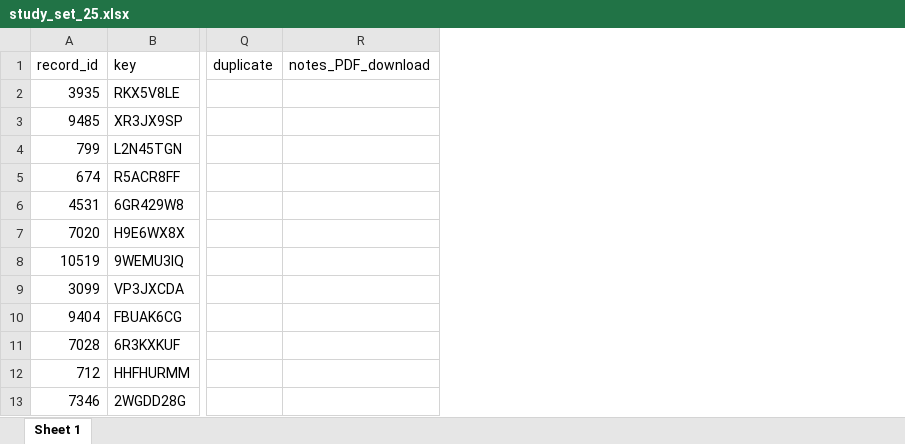
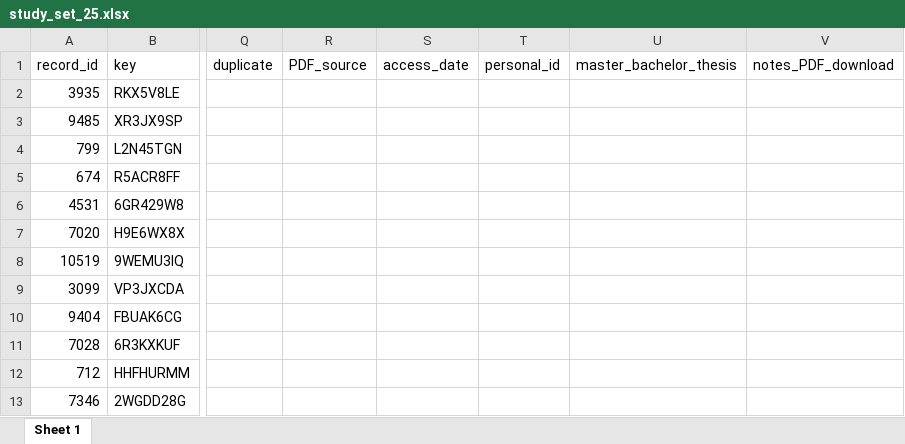
Before and after one commit to META-CMP/data, an Excel workbook: data/study search/database search/processed/post_AS/packages_for_full_text_download/study_set_25.xlsx, sheet Sheet 1, drawn as a sheet; only a part is shown, gaps mark what is left out; values as stored, in another font and other column widths than the file's, no borders; the diff names each change by its address in the sheet, - before the commit and + after, or states it on an @@ line.

```diff
--- a/data/study search/database search/processed/post_AS/packages_for_full_text_download/study_set_25.xlsx (sheet Sheet 1)
+++ b/data/study search/database search/processed/post_AS/packages_for_full_text_download/study_set_25.xlsx (sheet Sheet 1)
+column R (PDF_source), empty
+column S (access_date), empty
+column T (personal_id), empty
+column U (master_bachelor_thesis), empty
```
Also changed, not shown: data/study search/database search/processed/post_AS/packages_for_full_text_download/study_set_12.xlsx, data/study search/database search/processed/post_AS/packages_for_full_text_download/study_set_2.xlsx, 27 other files.
